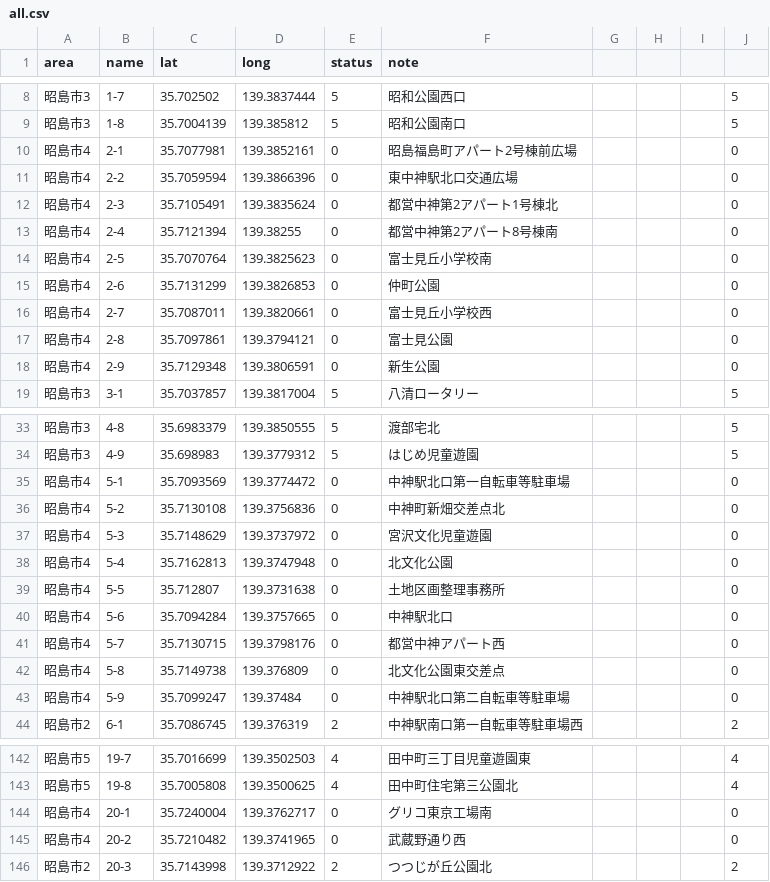
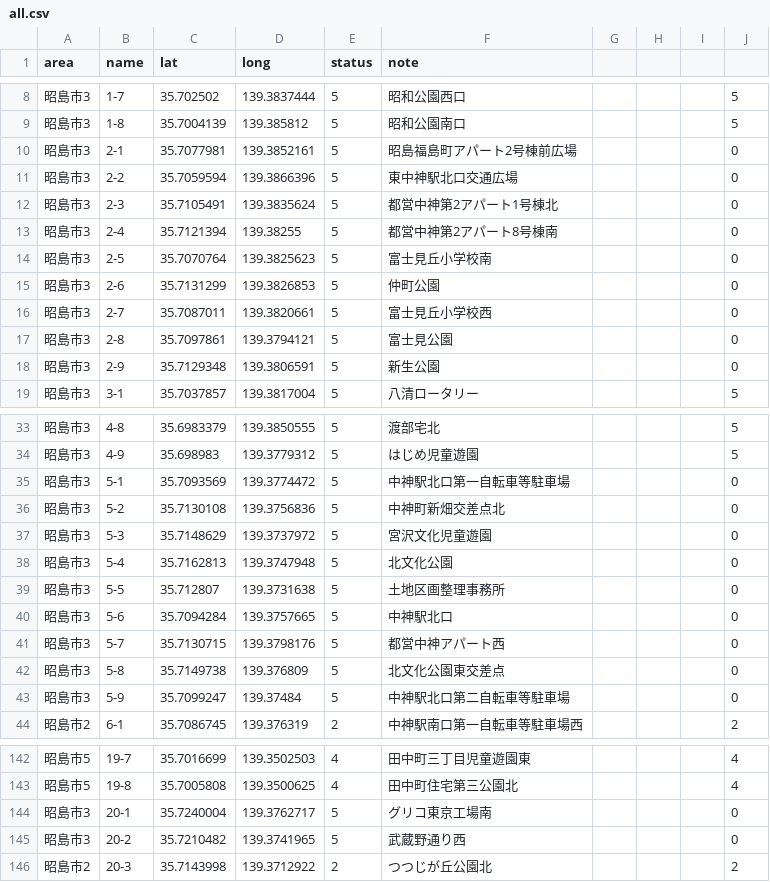
Before and after one commit to yuukiner/akishima2025, a CSV file: public/data/all.csv, drawn as a sheet; only a part is shown, gaps mark what is left out; the diff covers the shown part only.

```diff
--- a/public/data/all.csv
+++ b/public/data/all.csv
@@ -9,11 +9,11 @@ area,name,lat,long,status,note,,,,
 昭島市3,1-8,35.7004139,139.385812,5,昭和公園南口,,,,5
-昭島市4,2-1,35.7077981,139.3852161,0,昭島福島町アパート2号棟前広場,,,,0
-昭島市4,2-2,35.7059594,139.3866396,0,東中神駅北口交通広場,,,,0
-昭島市4,2-3,35.7105491,139.3835624,0,都営中神第2アパート1号棟北,,,,0
-昭島市4,2-4,35.7121394,139.38255,0,都営中神第2アパート8号棟南,,,,0
-昭島市4,2-5,35.7070764,139.3825623,0,富士見丘小学校南,,,,0
-昭島市4,2-6,35.7131299,139.3826853,0,仲町公園,,,,0
-昭島市4,2-7,35.7087011,139.3820661,0,富士見丘小学校西,,,,0
-昭島市4,2-8,35.7097861,139.3794121,0,富士見公園,,,,0
-昭島市4,2-9,35.7129348,139.3806591,0,新生公園,,,,0
+昭島市3,2-1,35.7077981,139.3852161,5,昭島福島町アパート2号棟前広場,,,,0
+昭島市3,2-2,35.7059594,139.3866396,5,東中神駅北口交通広場,,,,0
+昭島市3,2-3,35.7105491,139.3835624,5,都営中神第2アパート1号棟北,,,,0
+昭島市3,2-4,35.7121394,139.38255,5,都営中神第2アパート8号棟南,,,,0
+昭島市3,2-5,35.7070764,139.3825623,5,富士見丘小学校南,,,,0
+昭島市3,2-6,35.7131299,139.3826853,5,仲町公園,,,,0
+昭島市3,2-7,35.7087011,139.3820661,5,富士見丘小学校西,,,,0
+昭島市3,2-8,35.7097861,139.3794121,5,富士見公園,,,,0
+昭島市3,2-9,35.7129348,139.3806591,5,新生公園,,,,0
 昭島市3,3-1,35.7037857,139.3817004,5,八清ロータリー,,,,5
@@ -34,11 +34,11 @@ area,name,lat,long,status,note,,,,
 昭島市3,4-9,35.698983,139.3779312,5,はじめ児童遊園,,,,5
-昭島市4,5-1,35.7093569,139.3774472,0,中神駅北口第一自転車等駐車場,,,,0
-昭島市4,5-2,35.7130108,139.3756836,0,中神町新畑交差点北,,,,0
-昭島市4,5-3,35.7148629,139.3737972,0,宮沢文化児童遊園,,,,0
-昭島市4,5-4,35.7162813,139.3747948,0,北文化公園,,,,0
-昭島市4,5-5,35.712807,139.3731638,0,土地区画整理事務所,,,,0
-昭島市4,5-6,35.7094284,139.3757665,0,中神駅北口,,,,0
-昭島市4,5-7,35.7130715,139.3798176,0,都営中神アパート西,,,,0
-昭島市4,5-8,35.7149738,139.376809,0,北文化公園東交差点,,,,0
-昭島市4,5-9,35.7099247,139.37484,0,中神駅北口第二自転車等駐車場,,,,0
+昭島市3,5-1,35.7093569,139.3774472,5,中神駅北口第一自転車等駐車場,,,,0
+昭島市3,5-2,35.7130108,139.3756836,5,中神町新畑交差点北,,,,0
+昭島市3,5-3,35.7148629,139.3737972,5,宮沢文化児童遊園,,,,0
+昭島市3,5-4,35.7162813,139.3747948,5,北文化公園,,,,0
+昭島市3,5-5,35.712807,139.3731638,5,土地区画整理事務所,,,,0
+昭島市3,5-6,35.7094284,139.3757665,5,中神駅北口,,,,0
+昭島市3,5-7,35.7130715,139.3798176,5,都営中神アパート西,,,,0
+昭島市3,5-8,35.7149738,139.376809,5,北文化公園東交差点,,,,0
+昭島市3,5-9,35.7099247,139.37484,5,中神駅北口第二自転車等駐車場,,,,0
 昭島市2,6-1,35.7086745,139.376319,2,中神駅南口第一自転車等駐車場西,,,,2
@@ -143,4 +143,4 @@ area,name,lat,long,status,note,,,,
 昭島市5,19-8,35.7005808,139.3500625,4,田中町住宅第三公園北,,,,4
-昭島市4,20-1,35.7240004,139.3762717,0,グリコ東京工場南,,,,0
-昭島市4,20-2,35.7210482,139.3741965,0,武蔵野通り西,,,,0
+昭島市3,20-1,35.7240004,139.3762717,5,グリコ東京工場南,,,,0
+昭島市3,20-2,35.7210482,139.3741965,5,武蔵野通り西,,,,0
 昭島市2,20-3,35.7143998,139.3712922,2,つつじが丘公園北,,,,2
```
Also changed, not shown: 15 edited cells elsewhere in this file, 13 other files.
